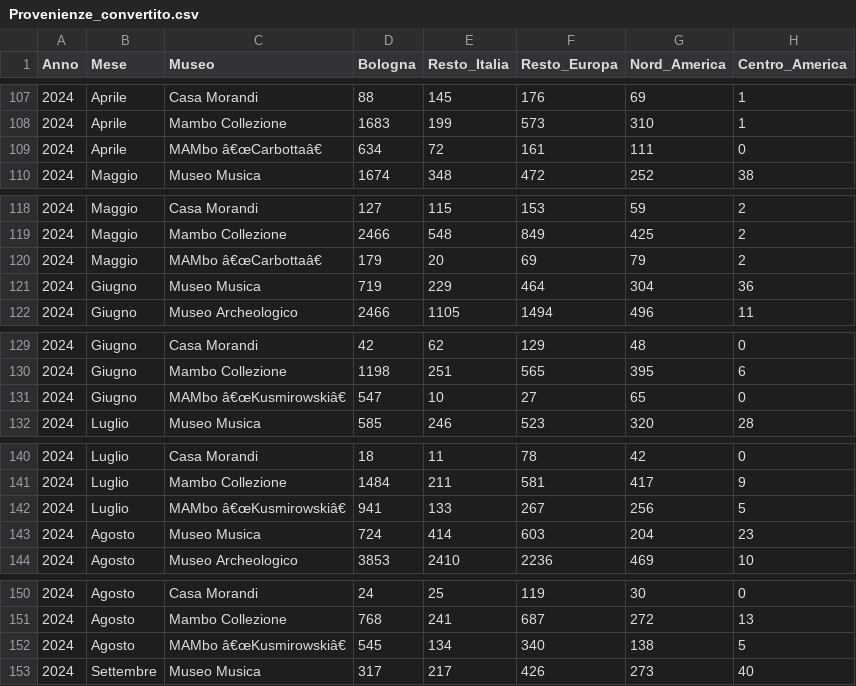
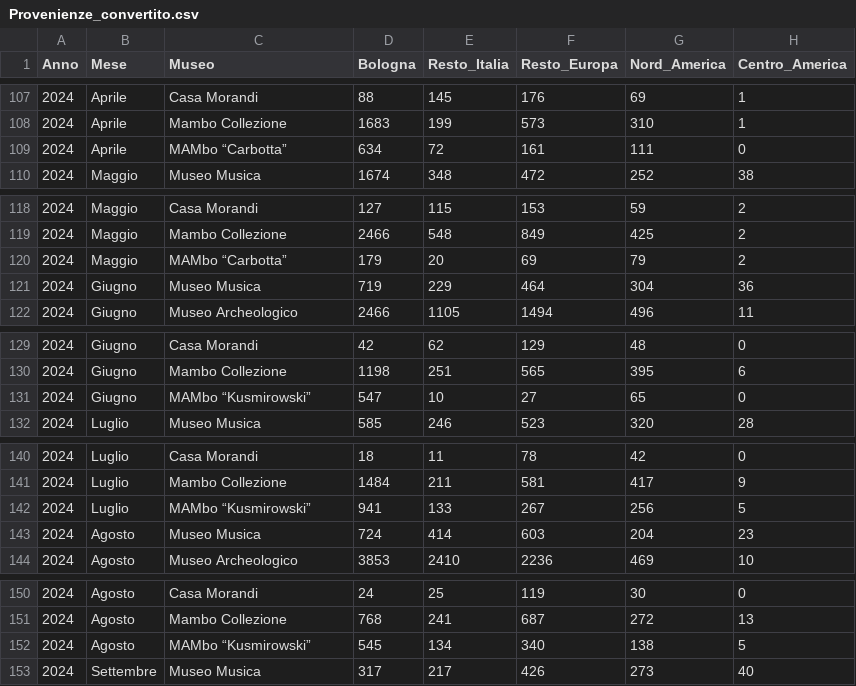
Before and after one commit to Lucab73/Dashboard-Musei, a CSV file: Provenienze_convertito.csv, drawn as a sheet; only a part is shown, gaps mark what is left out; the diff covers the shown part only; the diff names each change by its address in the sheet, - before the commit and + after, or states it on an @@ line.

```diff
--- a/Provenienze_convertito.csv
+++ b/Provenienze_convertito.csv
-C109 (Museo): MAMbo â€œCarbottaâ€
+C109 (Museo): MAMbo “Carbotta”
-C120 (Museo): MAMbo â€œCarbottaâ€
+C120 (Museo): MAMbo “Carbotta”
-C131 (Museo): MAMbo â€œKusmirowskiâ€
+C131 (Museo): MAMbo “Kusmirowski”
-C142 (Museo): MAMbo â€œKusmirowskiâ€
+C142 (Museo): MAMbo “Kusmirowski”
-C152 (Museo): MAMbo â€œKusmirowskiâ€
+C152 (Museo): MAMbo “Kusmirowski”
```
Also changed, not shown: 21 edited cells elsewhere in this file.
